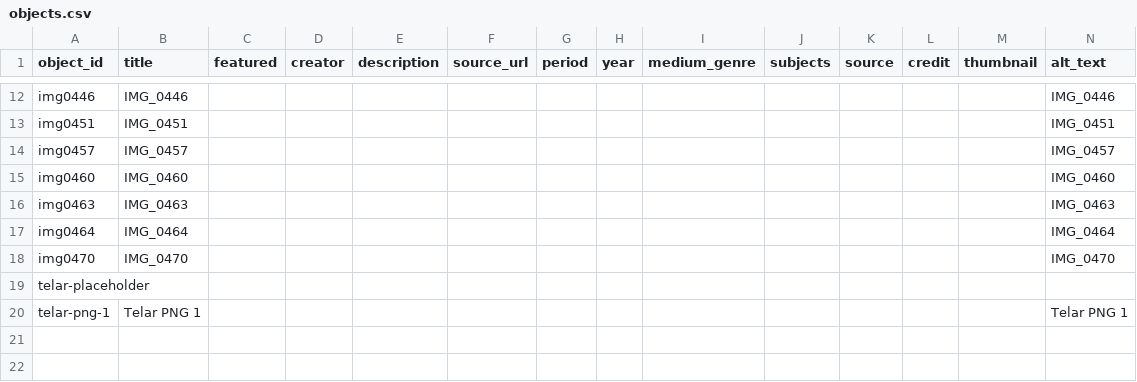
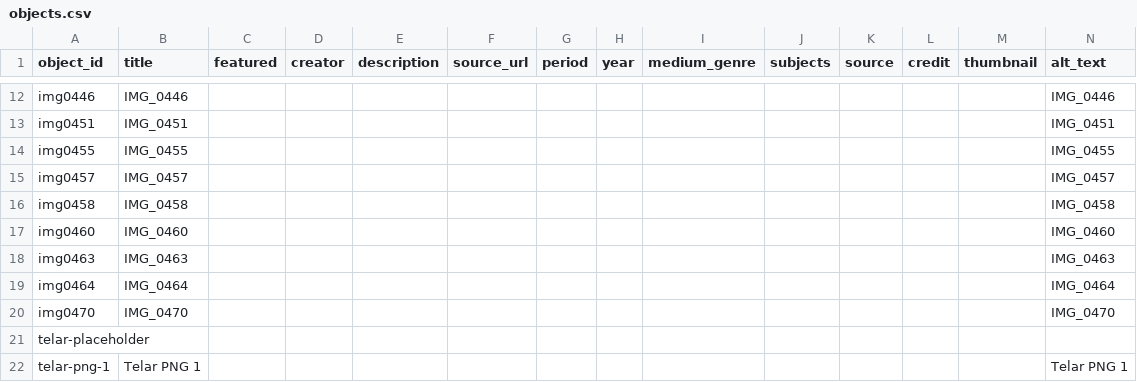
Before and after one commit to dylanloring/telarexperiment1, a CSV file: telar-content/spreadsheets/objects.csv, drawn as a sheet; only a part is shown, gaps mark what is left out; the diff names each change by its address in the sheet, - before the commit and + after, or states it on an @@ line.

Commit message:
Add img0455, img0458 via Telar Compositor [skip ci]

```diff
--- a/telar-content/spreadsheets/objects.csv
+++ b/telar-content/spreadsheets/objects.csv
+row 14: img0455 | IMG_0455 |  |  |  |  |  |  |  |  |  |  |  | IMG_0455
+row 16: img0458 | IMG_0458 |  |  |  |  |  |  |  |  |  |  |  | IMG_0458
```
Also changed, not shown: 2 other files.
